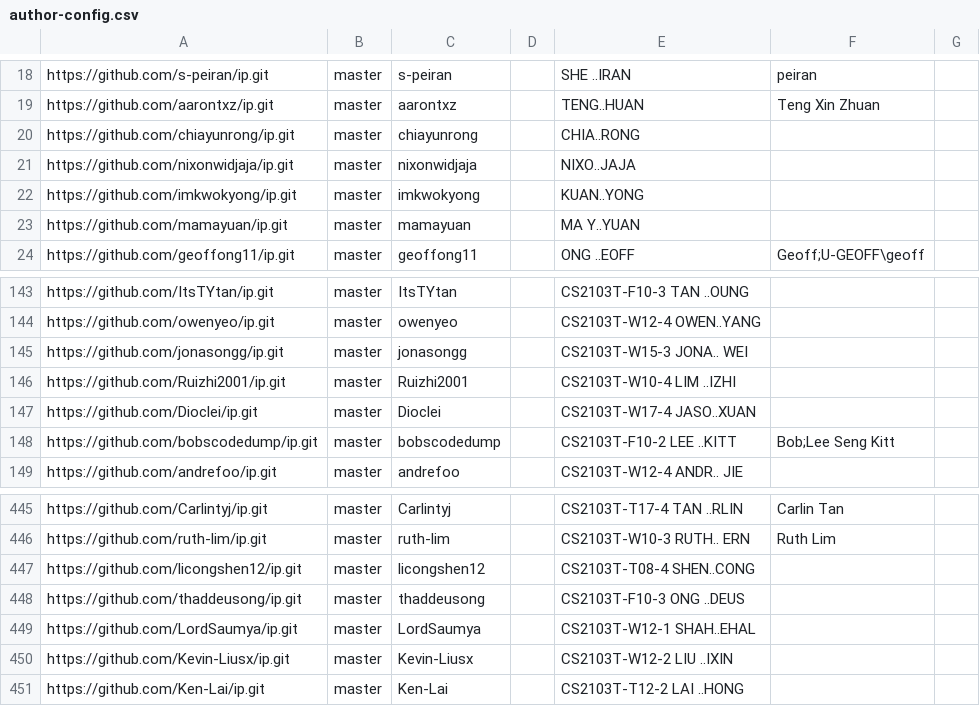
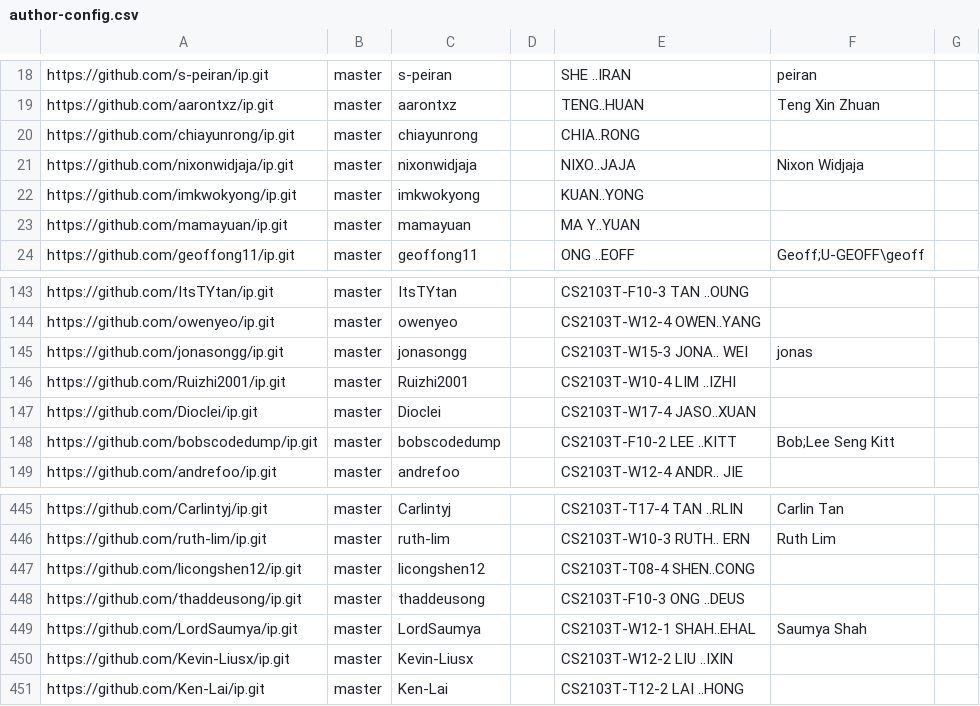
Before and after one commit to nus-cs2103-AY2324S1/ip-dashboard, a CSV file: configs/author-config.csv, drawn as a sheet; only a part is shown, gaps mark what is left out.

Commit message:
Update configs

```diff
--- a/configs/author-config.csv
+++ b/configs/author-config.csv
@@ -20,3 +20,3 @@ https://github.com/aarontxz/ip.git,master,aarontxz,,TENG..HUAN,Teng Xin Zhuan,
 https://github.com/chiayunrong/ip.git,master,chiayunrong,,CHIA..RONG,,
-https://github.com/nixonwidjaja/ip.git,master,nixonwidjaja,,NIXO..JAJA,,
+https://github.com/nixonwidjaja/ip.git,master,nixonwidjaja,,NIXO..JAJA,Nixon Widjaja,
 https://github.com/imkwokyong/ip.git,master,imkwokyong,,KUAN..YONG,,
@@ -144,3 +144,3 @@ https://github.com/ItsTYtan/ip.git,master,ItsTYtan,,CS2103T-F10-3 TAN ..OUNG,,
 https://github.com/owenyeo/ip.git,master,owenyeo,,CS2103T-W12-4 OWEN..YANG,,
-https://github.com/jonasongg/ip.git,master,jonasongg,,CS2103T-W15-3 JONA.. WEI,,
+https://github.com/jonasongg/ip.git,master,jonasongg,,CS2103T-W15-3 JONA.. WEI,jonas,
 https://github.com/Ruizhi2001/ip.git,master,Ruizhi2001,,CS2103T-W10-4 LIM ..IZHI,,
@@ -448,3 +448,3 @@ https://github.com/licongshen12/ip.git,master,licongshen12,,CS2103T-T08-4 SHEN..
 https://github.com/thaddeusong/ip.git,master,thaddeusong,,CS2103T-F10-3 ONG ..DEUS,,
-https://github.com/LordSaumya/ip.git,master,LordSaumya,,CS2103T-W12-1 SHAH..EHAL,,
+https://github.com/LordSaumya/ip.git,master,LordSaumya,,CS2103T-W12-1 SHAH..EHAL,Saumya Shah,
 https://github.com/Kevin-Liusx/ip.git,master,Kevin-Liusx,,CS2103T-W12-2 LIU ..IXIN,,
```
